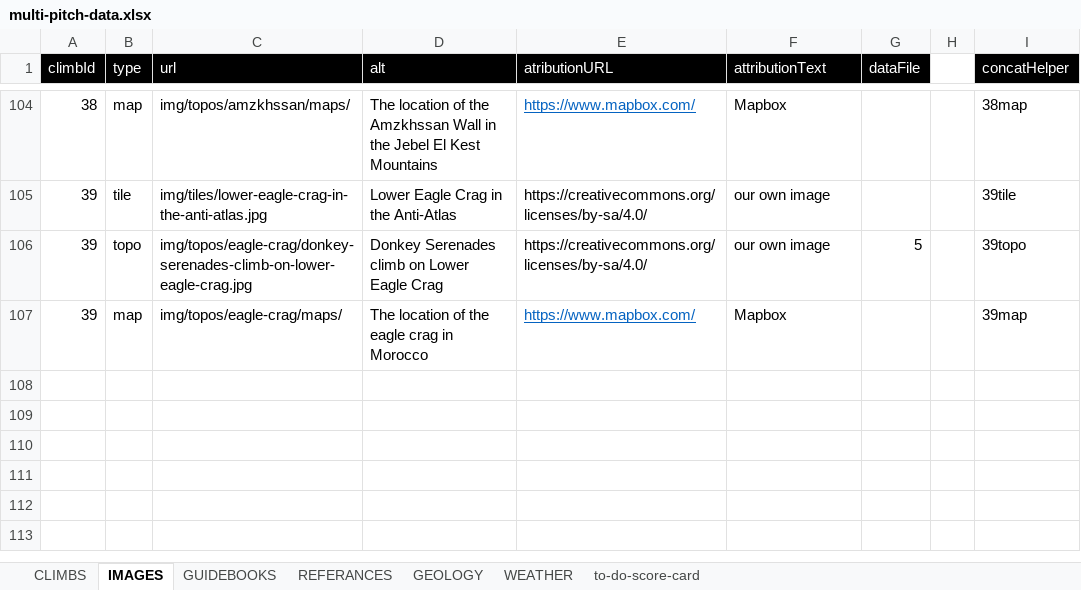
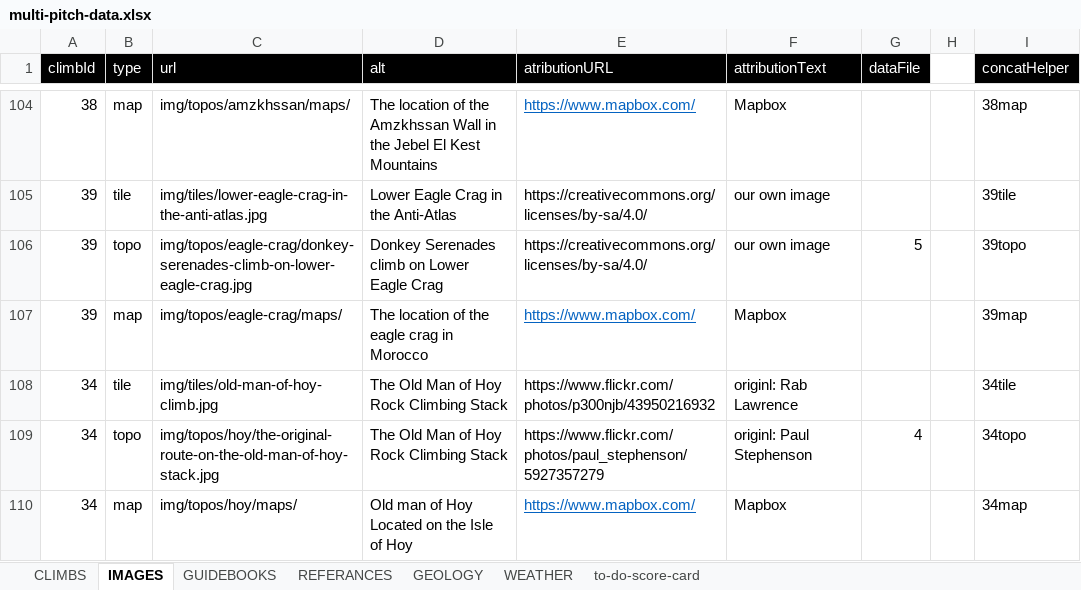
Before and after one commit to dankni/multi-pitch, an Excel workbook: working-files/multi-pitch-data.xlsx, sheet IMAGES, drawn as a sheet; only a part is shown, gaps mark what is left out; values as stored, in another font and other column widths than the file's, no borders; the diff names each change by its address in the sheet, - before the commit and + after, or states it on an @@ line.

```diff
--- a/working-files/multi-pitch-data.xlsx (sheet IMAGES)
+++ b/working-files/multi-pitch-data.xlsx (sheet IMAGES)
+row 108: 34 | tile | img/tiles/old-man-of-hoy-climb.jpg | The Old Man of Hoy Rock Climbing Stack | https://www.flickr.com/photos/p300njb/43950216932 | originl: Rab Lawrence |  |  | 34tile
+row 109: 34 | topo | img/topos/hoy/the-original-route-on-the-old-man-of-hoy-stack.jpg | The Old Man of Hoy Rock Climbing Stack | https://www.flickr.com/photos/paul_stephenson/5927357279 | originl: Paul Stephenson | 4 |  | 34topo
+row 110: 34 | map | img/topos/hoy/maps/ | Old man of Hoy Located on the Isle of Hoy | https://www.mapbox.com/ | Mapbox |  |  | 34map
```
Also changed, not shown: sheet to-do-score-card, sheet WEATHER, sheet CLIMBS, sheet REFERANCES, sheet GUIDEBOOKS, formulas that keep their value, charts or pictures, 28 other files.
